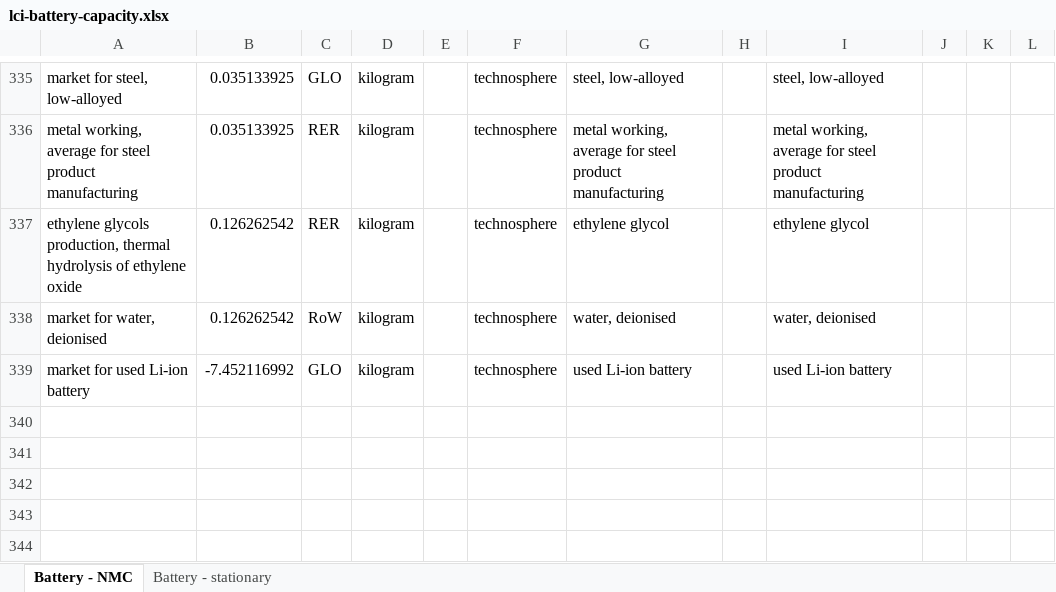
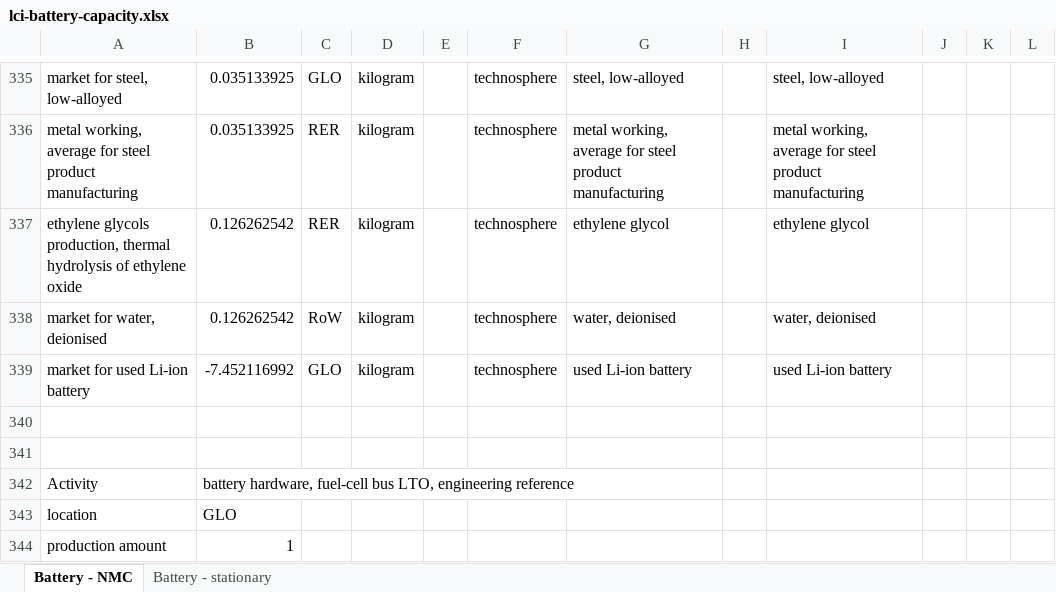
Before and after one commit to polca/premise, an Excel workbook: premise/data/additional_inventories/lci-battery-capacity.xlsx, sheet Battery - NMC, drawn as a sheet; only a part is shown, gaps mark what is left out; values as stored, in another font and other column widths than the file's, no borders; the diff covers the shown part only; the diff names each change by its address in the sheet, - before the commit and + after, or states it on an @@ line.

```diff
--- a/premise/data/additional_inventories/lci-battery-capacity.xlsx (sheet Battery - NMC)
+++ b/premise/data/additional_inventories/lci-battery-capacity.xlsx (sheet Battery - NMC)
+row 340: (empty)
+row 341: (empty)
+row 342: Activity | battery hardware, fuel-cell bus LTO, engineering reference
+row 343: location | GLO
+row 344: production amount | 1
```
Also changed, not shown: 30 added rows elsewhere in this sheet, premise/data/additional_inventories/lci-buses.xlsx, premise/data/additional_inventories/lci-final-energy.xlsx.
